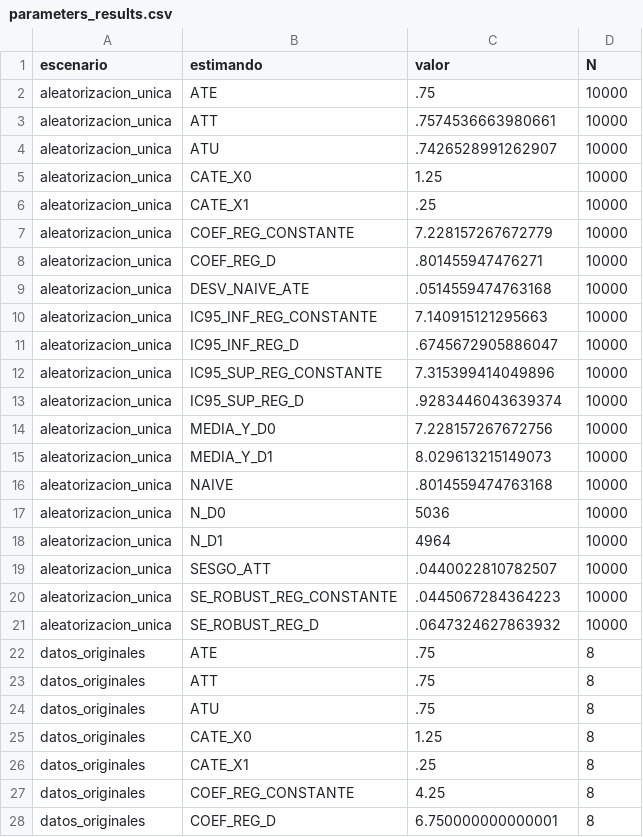
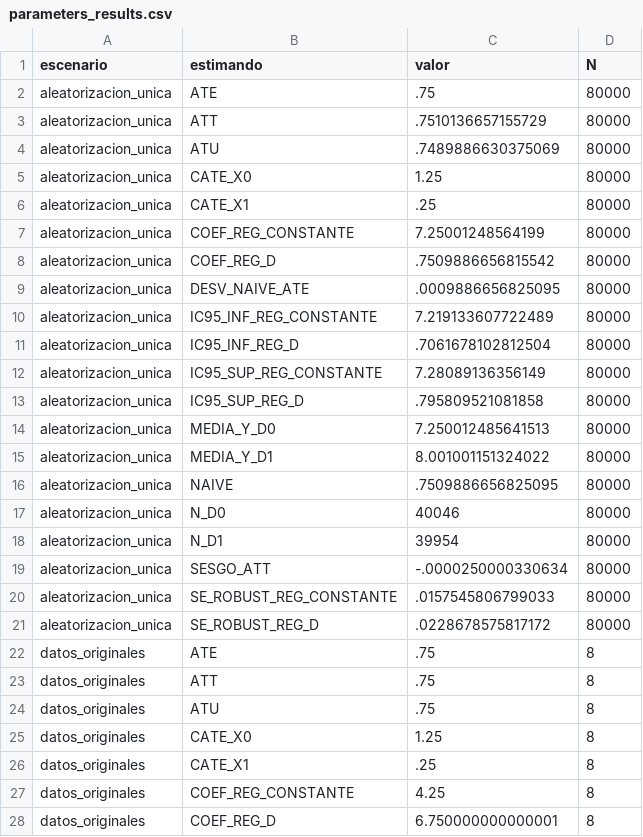
Before and after one commit to adiazescobar/libro_cortes, a CSV file: docs/dofile/04_ParametrosStata/results/parameters_results.csv, drawn as a sheet; only a part is shown; the diff covers the shown part only.

```diff
--- a/docs/dofile/04_ParametrosStata/results/parameters_results.csv
+++ b/docs/dofile/04_ParametrosStata/results/parameters_results.csv
@@ -1,22 +1,22 @@
 escenario,estimando,valor,N
-aleatorizacion_unica,ATE,.75,10000
-aleatorizacion_unica,ATT,.7574536663980661,10000
-aleatorizacion_unica,ATU,.7426528991262907,10000
-aleatorizacion_unica,CATE_X0,1.25,10000
-aleatorizacion_unica,CATE_X1,.25,10000
-aleatorizacion_unica,COEF_REG_CONSTANTE,7.228157267672779,10000
-aleatorizacion_unica,COEF_REG_D,.801455947476271,10000
-aleatorizacion_unica,DESV_NAIVE_ATE,.0514559474763168,10000
-aleatorizacion_unica,IC95_INF_REG_CONSTANTE,7.140915121295663,10000
-aleatorizacion_unica,IC95_INF_REG_D,.6745672905886047,10000
-aleatorizacion_unica,IC95_SUP_REG_CONSTANTE,7.315399414049896,10000
-aleatorizacion_unica,IC95_SUP_REG_D,.9283446043639374,10000
-aleatorizacion_unica,MEDIA_Y_D0,7.228157267672756,10000
-aleatorizacion_unica,MEDIA_Y_D1,8.029613215149073,10000
-aleatorizacion_unica,NAIVE,.8014559474763168,10000
-aleatorizacion_unica,N_D0,5036,10000
-aleatorizacion_unica,N_D1,4964,10000
-aleatorizacion_unica,SESGO_ATT,.0440022810782507,10000
-aleatorizacion_unica,SE_ROBUST_REG_CONSTANTE,.0445067284364223,10000
-aleatorizacion_unica,SE_ROBUST_REG_D,.0647324627863932,10000
+aleatorizacion_unica,ATE,.75,80000
+aleatorizacion_unica,ATT,.7510136657155729,80000
+aleatorizacion_unica,ATU,.7489886630375069,80000
+aleatorizacion_unica,CATE_X0,1.25,80000
+aleatorizacion_unica,CATE_X1,.25,80000
+aleatorizacion_unica,COEF_REG_CONSTANTE,7.25001248564199,80000
+aleatorizacion_unica,COEF_REG_D,.7509886656815542,80000
+aleatorizacion_unica,DESV_NAIVE_ATE,.0009886656825095,80000
+aleatorizacion_unica,IC95_INF_REG_CONSTANTE,7.219133607722489,80000
+aleatorizacion_unica,IC95_INF_REG_D,.7061678102812504,80000
+aleatorizacion_unica,IC95_SUP_REG_CONSTANTE,7.28089136356149,80000
+aleatorizacion_unica,IC95_SUP_REG_D,.795809521081858,80000
+aleatorizacion_unica,MEDIA_Y_D0,7.250012485641513,80000
+aleatorizacion_unica,MEDIA_Y_D1,8.001001151324022,80000
+aleatorizacion_unica,NAIVE,.7509886656825095,80000
+aleatorizacion_unica,N_D0,40046,80000
+aleatorizacion_unica,N_D1,39954,80000
+aleatorizacion_unica,SESGO_ATT,-.0000250000330634,80000
+aleatorizacion_unica,SE_ROBUST_REG_CONSTANTE,.0157545806799033,80000
+aleatorizacion_unica,SE_ROBUST_REG_D,.0228678575817172,80000
 datos_originales,ATE,.75,8
```
Also changed, not shown: 8 added rows, 8 removed rows and 24 edited cells elsewhere in this file, dofile/04_ParametrosStata/results/parameters_results.csv, 17 other files.
